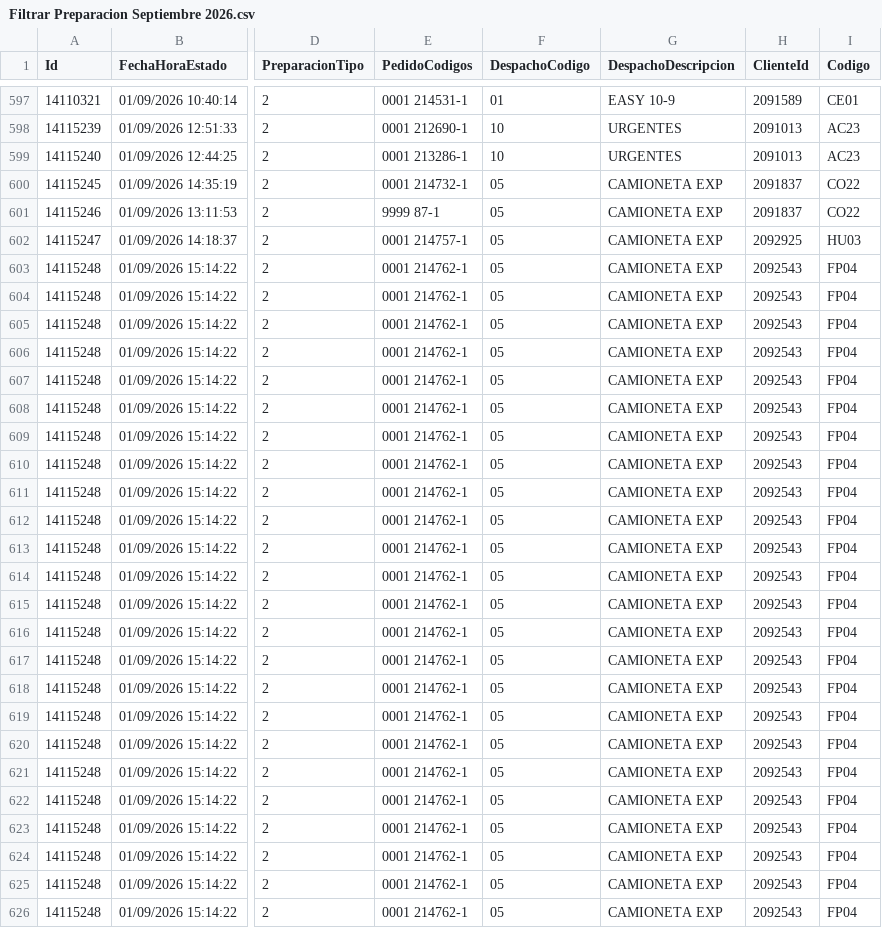
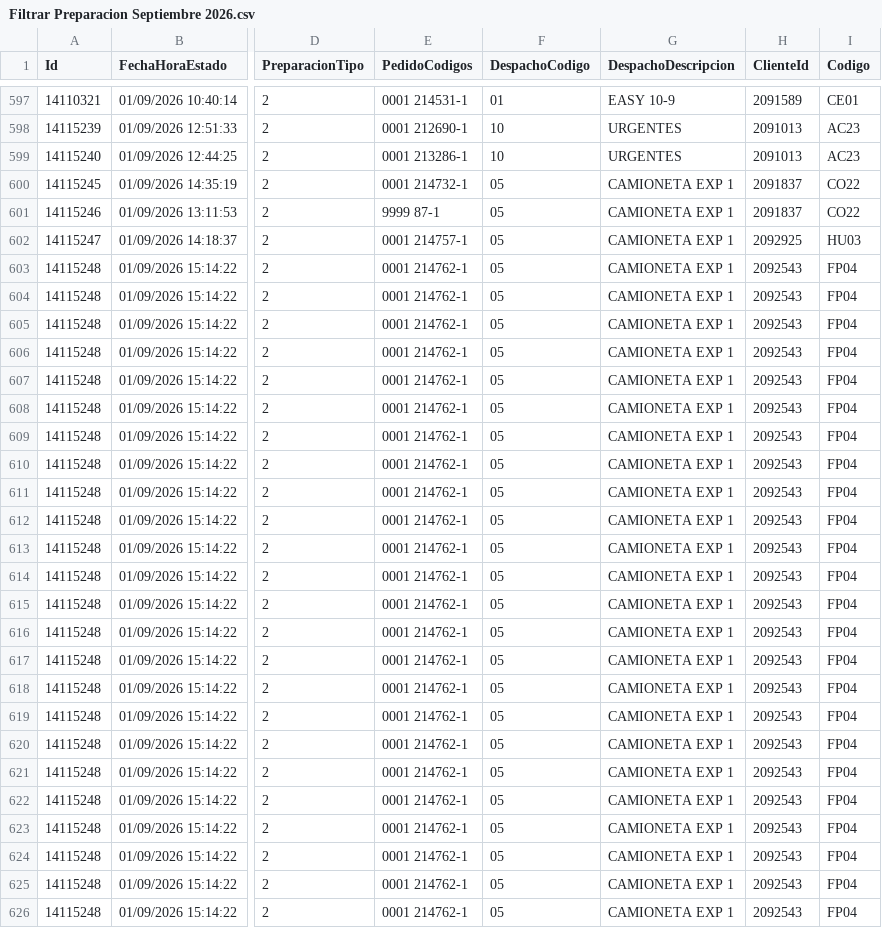
Before and after one commit to IvanGoyena/Logistica-Peirano, a CSV file: Data_WMS/Filtrar Preparacion Septiembre 2026.csv, drawn as a sheet; only a part is shown, gaps mark what is left out; the diff covers the shown part only; the diff names each change by its address in the sheet, - before the commit and + after, or states it on an @@ line.

Commit message:
Actualización automática WMS - Filtrar Preparacion - 02/09/2026 06:12:47

```diff
--- a/Data_WMS/Filtrar Preparacion Septiembre 2026.csv
+++ b/Data_WMS/Filtrar Preparacion Septiembre 2026.csv
-G600:G626 (DespachoDescripcion): CAMIONETA EXP
+G600:G626 (DespachoDescripcion): CAMIONETA EXP 1
```
Also changed, not shown: 109 edited cells elsewhere in this file.
